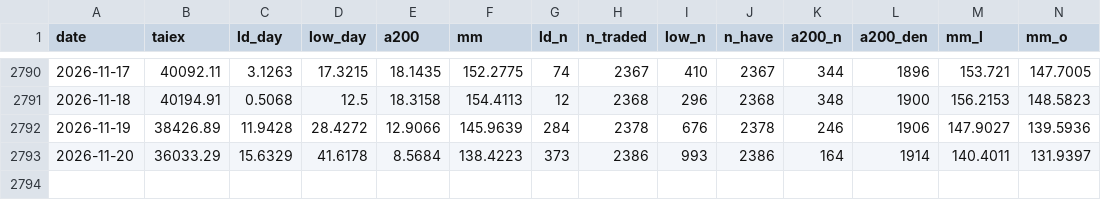
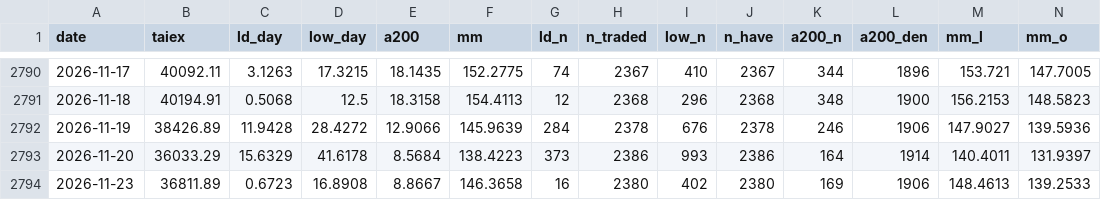
Before and after one commit to xswcde12345-byte/mystery-levels, a CSV file: data/fear/tw_ind.csv, drawn as a sheet; only a part is shown, gaps mark what is left out; rows hold the shown columns only; the diff names each change by its address in the sheet, - before the commit and + after, or states it on an @@ line.

```diff
--- a/data/fear/tw_ind.csv
+++ b/data/fear/tw_ind.csv
+row 2794: 2026-11-23 | 36811.89 | 0.6723 | 16.8908 | 8.8667 | 146.3658 | 16 | 2380 | 402 | 2380 | 169 | 1906 | 148.4613 | 139.2533
```
Also changed, not shown: 4 other files.
